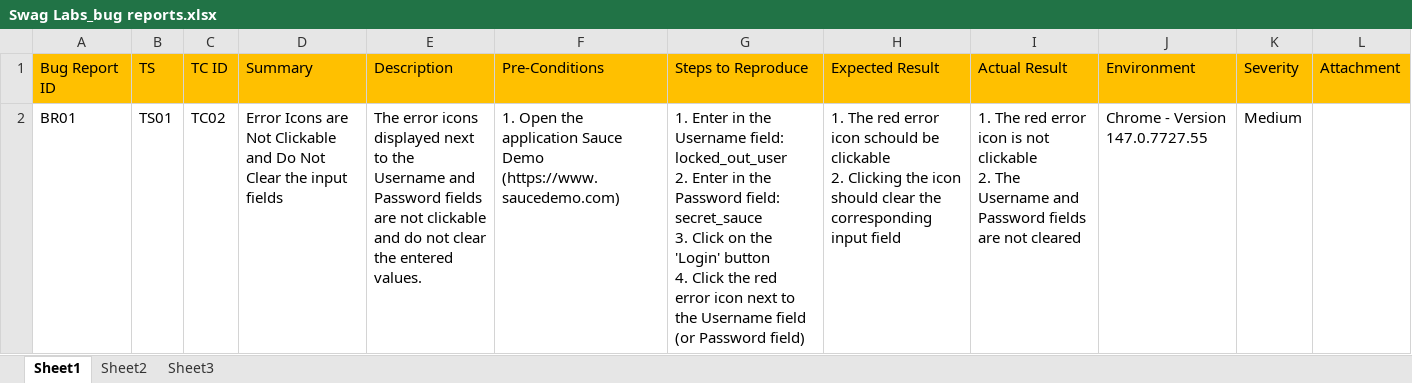
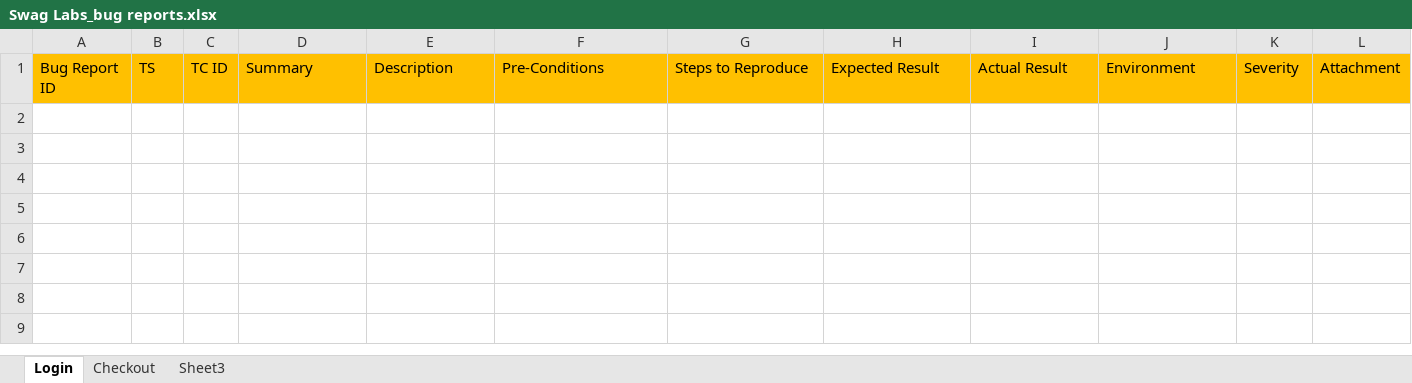
Before and after one commit to YarynaKu/manual-qa-portfolio, an Excel workbook: Bug-Reports/Swag Labs_bug reports.xlsx, sheet Login, drawn as a sheet; values as stored, in another font and other column widths than the file's, no borders; charts and pictures not drawn; ↵ is a line break in a cell; the diff names each change by its address in the sheet, - before the commit and + after, or states it on an @@ line.

```diff
--- a/Bug-Reports/Swag Labs_bug reports.xlsx (sheet Login)
+++ b/Bug-Reports/Swag Labs_bug reports.xlsx (sheet Login)
-sheet tab: Sheet1
+sheet tab: Login
-sheet tab: Sheet2
+sheet tab: Checkout
-row 2: BR01 | TS01 | TC02 | Error Icons are Not Clickable and Do Not Clear the input fields | The error icons displayed next to the Username and Password fields are not clickable and do not clear the entered values. | 1. Open the application Sauce Demo (https://www.saucedemo.com) | 1. Enter in the Username field: locked_out_user ↵ 2. Enter in the Password field: secret_sauce ↵ 3. Click on the 'Login' button ↵ 4. Click the red error icon next to the Username field (or Password field) | 1. The red error icon schould be clickable ↵ 2. Clicking the icon should clear the corresponding input field | 1. The red error icon is not clickable ↵ 2. The Username and Password fields are not cleared | Chrome - Version 147.0.7727.55 | Medium
```
Also changed, not shown: Test-Cases/Swag Labs test suit.xlsx.
